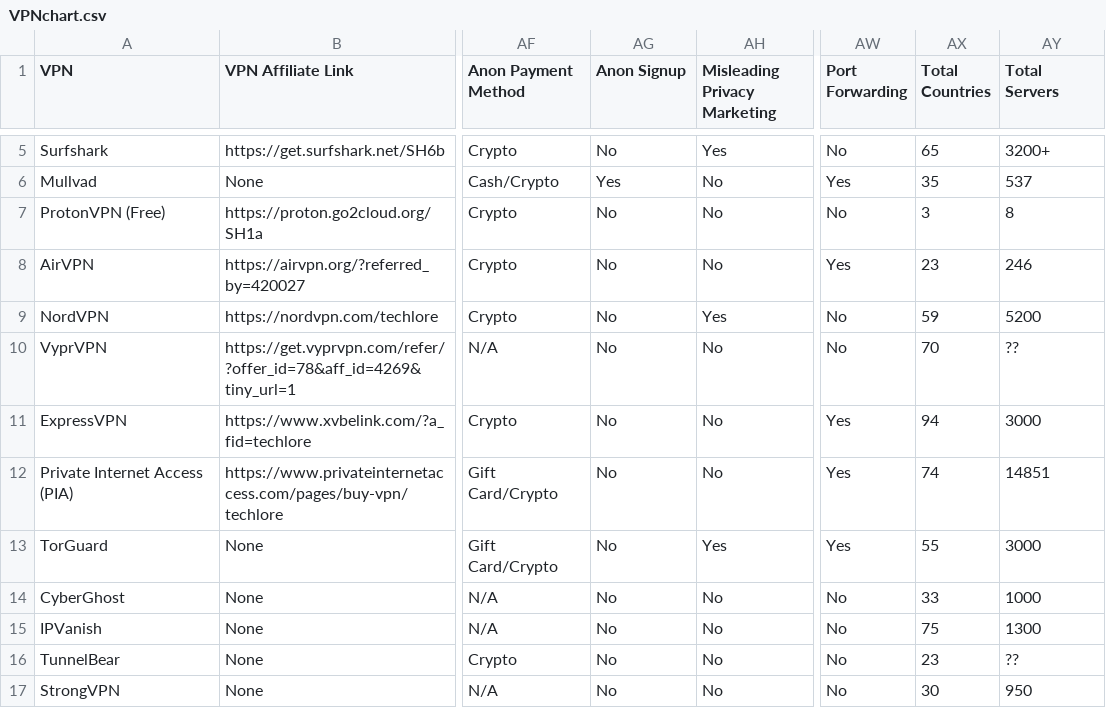
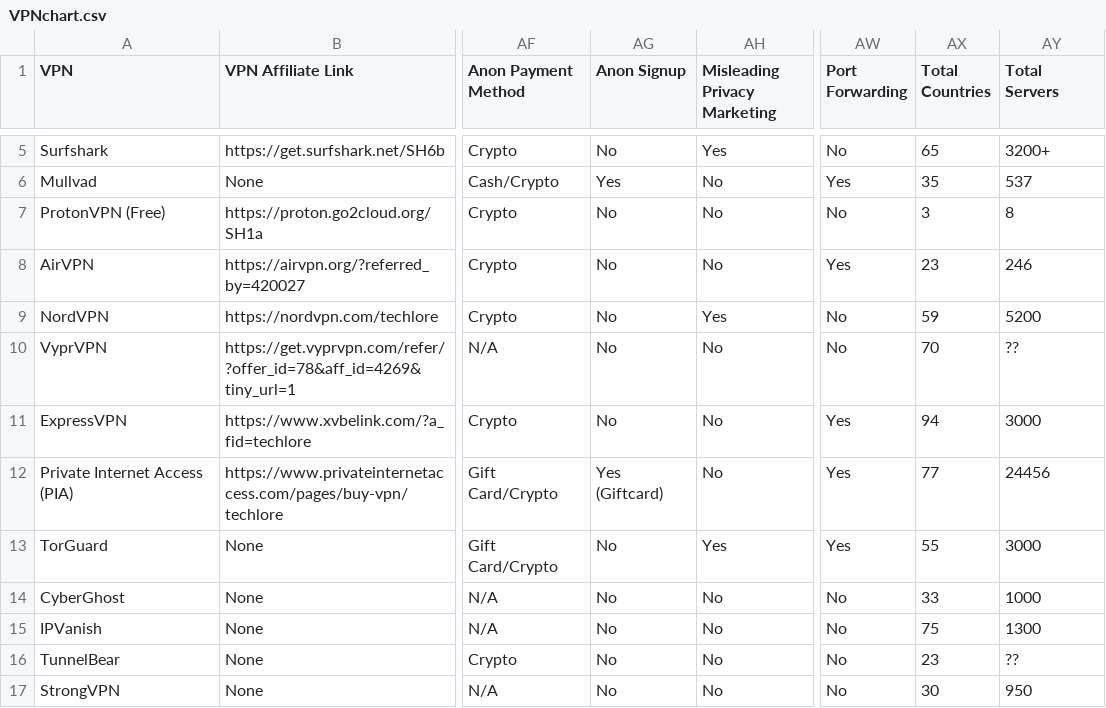
Before and after one commit to techlore/VPN-reviews, a CSV file: VPNchart.csv, drawn as a sheet; only a part is shown, gaps mark what is left out; the diff names each change by its address in the sheet, - before the commit and + after, or states it on an @@ line.

Commit message:
Update PIA server count and giftcard anon signup
Update PIA server count and country count.
You can signup anonymously using giftcard option.

```diff
--- a/VPNchart.csv
+++ b/VPNchart.csv
-AG12 (Anon Signup): No
+AG12 (Anon Signup): Yes (Giftcard)
-AX12 (Total Countries): 74
+AX12 (Total Countries): 77
-AY12 (Total Servers): 14851
+AY12 (Total Servers): 24456
```
